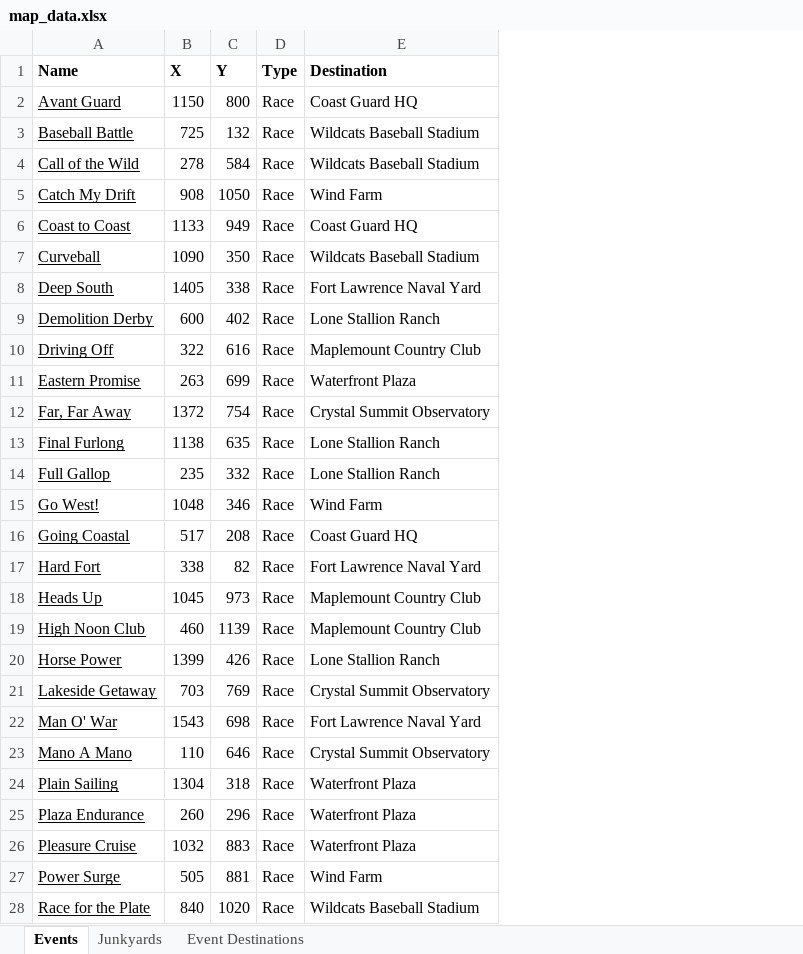
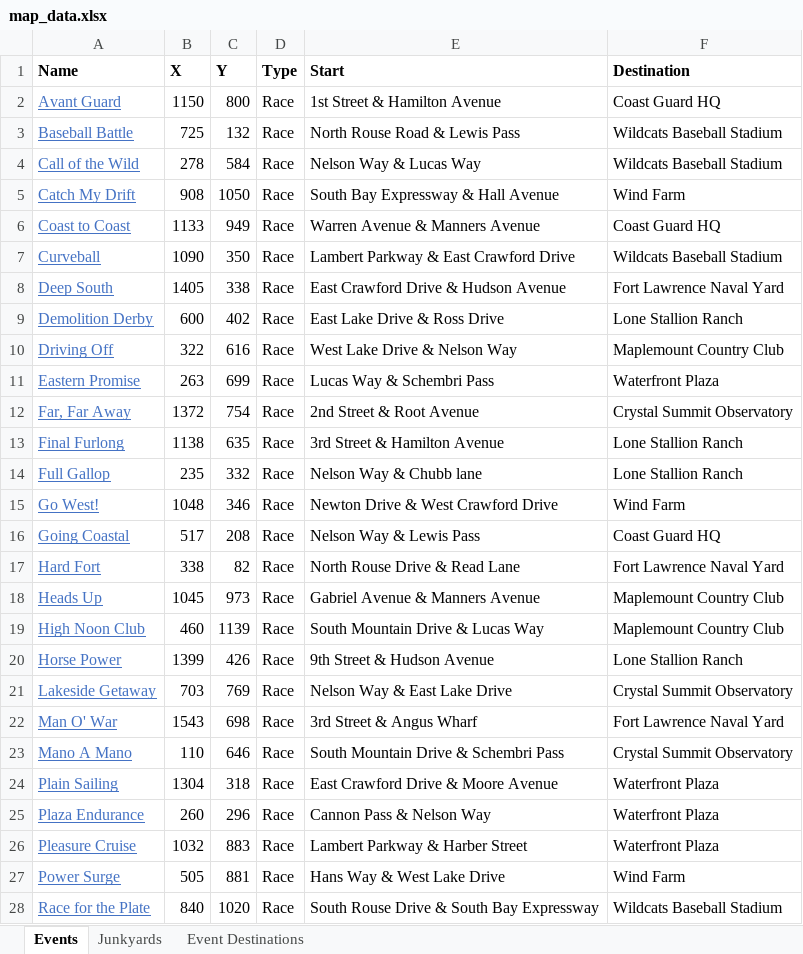
Before and after one commit to dwang733/Burnout-Paradise-Routing, an Excel workbook: map_data.xlsx, sheet Events, drawn as a sheet; only a part is shown; values as stored, in another font and other column widths than the file's, no borders; the diff covers the shown part only; the diff names each change by its address in the sheet, - before the commit and + after, or states it on an @@ line.

```diff
--- a/map_data.xlsx (sheet Events)
+++ b/map_data.xlsx (sheet Events)
+column E (Start), rows 2-28: 1st Street & Hamilton Avenue | North Rouse Road & Lewis Pass | Nelson Way & Lucas Way | South Bay Expressway & Hall Avenue | Warren Avenue & Manners Avenue | Lambert Parkway & East Crawford Drive | East Crawford Drive & Hudson Avenue | East Lake Drive & Ross Drive | West Lake Drive & Nelson Way | Lucas Way & Schembri Pass | 2nd Street & Root Avenue | 3rd Street & Hamilton Avenue | Nelson Way & Chubb lane | Newton Drive & West Crawford Drive | Nelson Way & Lewis Pass | North Rouse Drive & Read Lane | Gabriel Avenue & Manners Avenue | South Mountain Drive & Lucas Way | 9th Street & Hudson Avenue | Nelson Way & East Lake Drive | 3rd Street & Angus Wharf | South Mountain Drive & Schembri Pass | East Crawford Drive & Moore Avenue | Cannon Pass & Nelson Way | Lambert Parkway & Harber Street | Hans Way & West Lake Drive | South Rouse Drive & South Bay Expressway
-A2:A28 text colour: black
+A2:A28 text colour: #4472C4
```
Also changed, not shown: 29 added rows and cell formats elsewhere in this sheet, event_info.xlsx, 9 other files.
